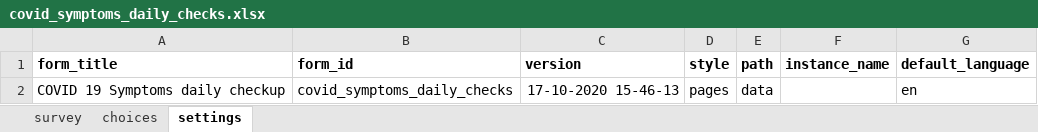
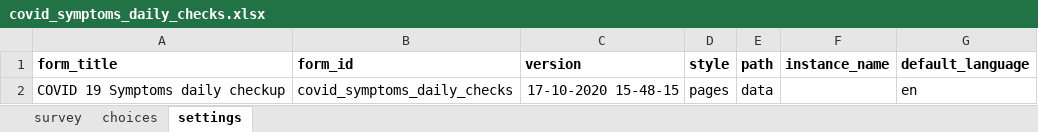
Before and after one commit to ronna/config-lgh, an Excel workbook: forms/app/covid_symptoms_daily_checks.xlsx, sheet settings, drawn as a sheet; values as stored, in another font and other column widths than the file's, no borders; the diff names each change by its address in the sheet, - before the commit and + after, or states it on an @@ line.

Commit message:
update app forms
update app forms

```diff
--- a/forms/app/covid_symptoms_daily_checks.xlsx (sheet settings)
+++ b/forms/app/covid_symptoms_daily_checks.xlsx (sheet settings)
-C2 (version): 17-10-2020 15-46-13
+C2 (version): 17-10-2020 15-48-15
```
Also changed, not shown: sheet survey.
